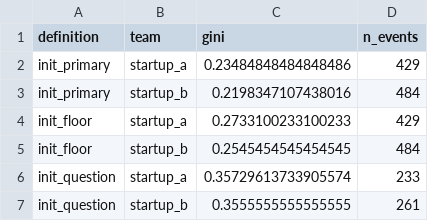
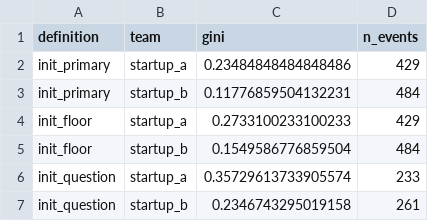
Before and after one commit to riacrdodoria/communication-reorganization, a CSV file: results/gini_by_team_definition.csv, drawn as a sheet.

```diff
--- a/results/gini_by_team_definition.csv
+++ b/results/gini_by_team_definition.csv
@@ -2,6 +2,6 @@ definition,team,gini,n_events
 init_primary,startup_a,0.23484848484848486,429
-init_primary,startup_b,0.2198347107438016,484
+init_primary,startup_b,0.11776859504132231,484
 init_floor,startup_a,0.2733100233100233,429
-init_floor,startup_b,0.2545454545454545,484
+init_floor,startup_b,0.1549586776859504,484
 init_question,startup_a,0.35729613733905574,233
-init_question,startup_b,0.3555555555555555,261
+init_question,startup_b,0.2346743295019158,261
```
Also changed, not shown: results/events_initiators.csv, results/initiation_lift.csv, 20 other files.
